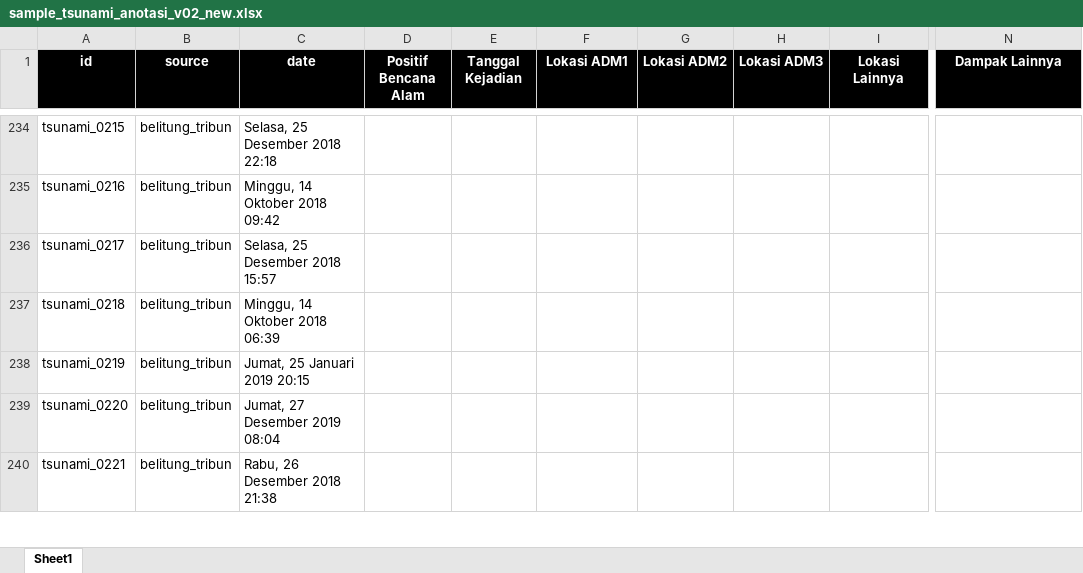
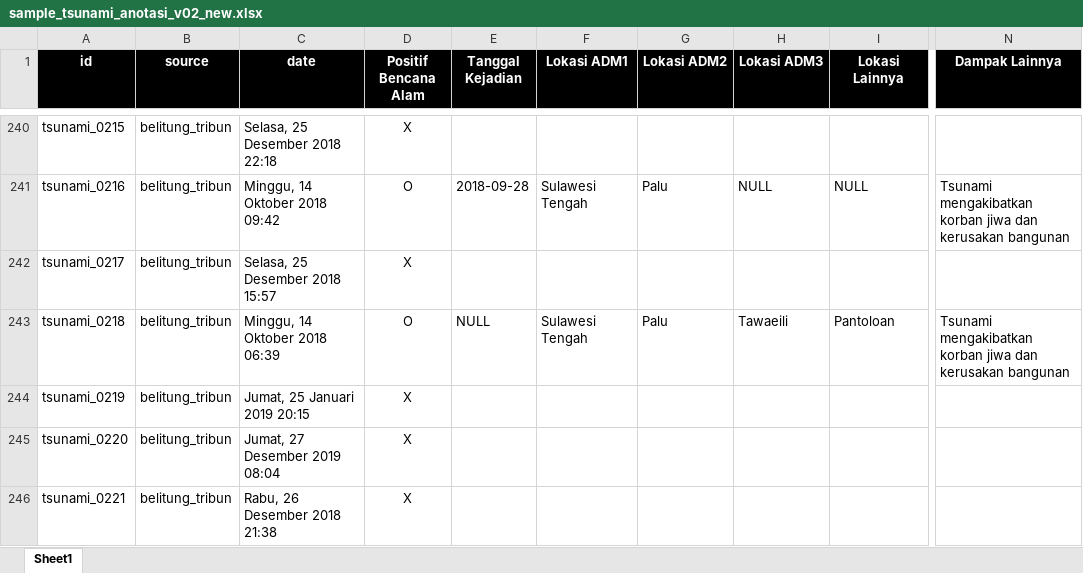
Before and after one commit to gusman/anotated_data, an Excel workbook: tsunami/v02_new/sample_tsunami_anotasi_v02_new.xlsx, sheet Sheet1, drawn as a sheet; only a part is shown, gaps mark what is left out; values as stored, in another font and other column widths than the file's, no borders; table styles not drawn; addresses are those after the commit; the diff covers the shown part only; the diff names each change by its address in the sheet, - before the commit and + after, or states it on an @@ line.

```diff
--- a/tsunami/v02_new/sample_tsunami_anotasi_v02_new.xlsx (sheet Sheet1)
+++ b/tsunami/v02_new/sample_tsunami_anotasi_v02_new.xlsx (sheet Sheet1)
-D240 (Positif Bencana Alam): (empty)
+D240 (Positif Bencana Alam): X
-D241 (Positif Bencana Alam): (empty)
+D241 (Positif Bencana Alam): O
-E241 (Tanggal Kejadian): (empty)
+E241 (Tanggal Kejadian): 2018-09-28
-F241 (Lokasi ADM1): (empty)
+F241 (Lokasi ADM1): Sulawesi Tengah
-G241 (Lokasi ADM2): (empty)
+G241 (Lokasi ADM2): Palu
-H241 (Lokasi ADM3): (empty)
+H241 (Lokasi ADM3): NULL
-I241 (Lokasi Lainnya): (empty)
+I241 (Lokasi Lainnya): NULL
-N241 (Dampak Lainnya): (empty)
+N241 (Dampak Lainnya): Tsunami mengakibatkan korban jiwa dan kerusakan bangunan
-D242 (Positif Bencana Alam): (empty)
+D242 (Positif Bencana Alam): X
-D243 (Positif Bencana Alam): (empty)
+D243 (Positif Bencana Alam): O
-E243 (Tanggal Kejadian): (empty)
+E243 (Tanggal Kejadian): NULL
-F243 (Lokasi ADM1): (empty)
+F243 (Lokasi ADM1): Sulawesi Tengah
-G243 (Lokasi ADM2): (empty)
+G243 (Lokasi ADM2): Palu
-H243 (Lokasi ADM3): (empty)
+H243 (Lokasi ADM3): Tawaeili
-I243 (Lokasi Lainnya): (empty)
+I243 (Lokasi Lainnya): Pantoloan
-N243 (Dampak Lainnya): (empty)
+N243 (Dampak Lainnya): Tsunami mengakibatkan korban jiwa dan kerusakan bangunan
-D244:D246 (Positif Bencana Alam): (empty)
+D244:D246 (Positif Bencana Alam): X
```
Also changed, not shown: 20 added rows, 12 removed rows and 66 edited cells elsewhere in this sheet, 1 other file.
